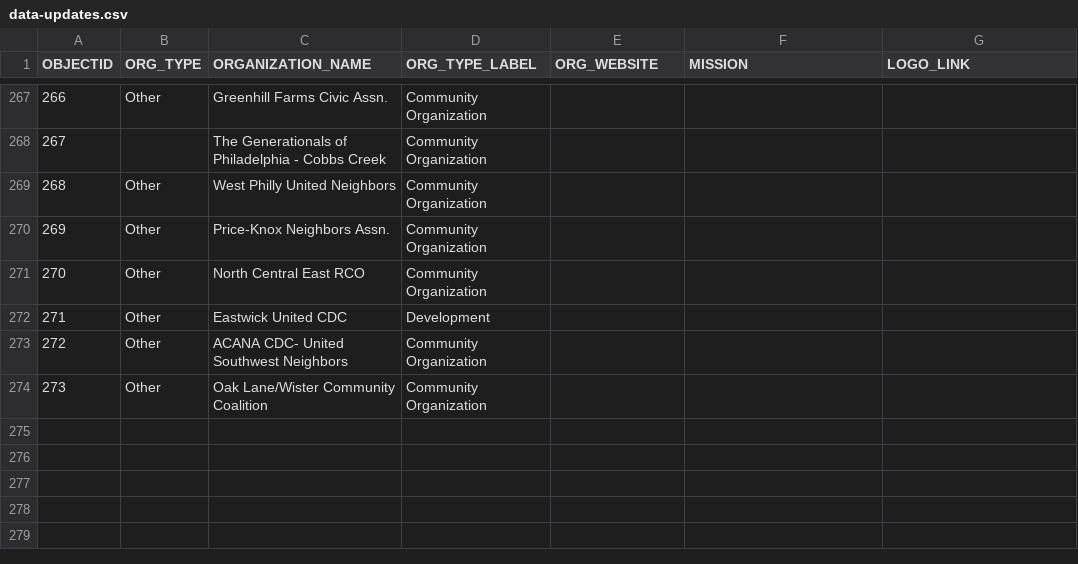
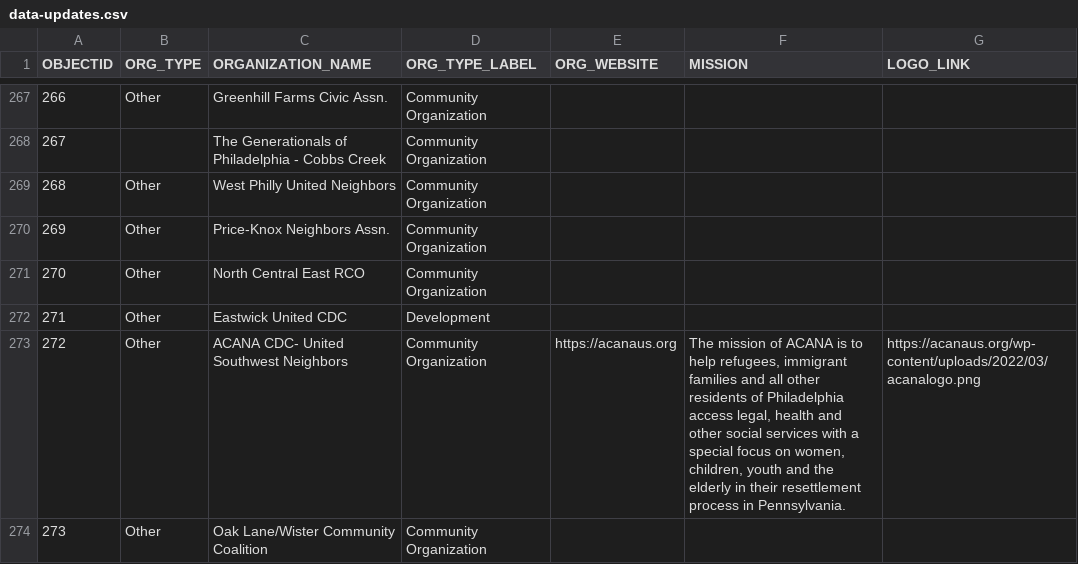
Before and after one commit to acouch/philly-rco-map, a CSV file: data-updates.csv, drawn as a sheet; only a part is shown, gaps mark what is left out.

Commit message:
Update data-updates.csv

```diff
--- a/data-updates.csv
+++ b/data-updates.csv
@@ -272,3 +272,3 @@ OBJECTID,ORG_TYPE,ORGANIZATION_NAME,ORG_TYPE_LABEL,ORG_WEBSITE, MISSION, LOGO_LI
 271,Other,Eastwick United CDC,Development,,,
-272,Other,ACANA CDC- United Southwest Neighbors,Community Organization,,,
+272,Other,ACANA CDC- United Southwest Neighbors,Community Organization,https://acanaus.org,"The mission of ACANA is to help refugees, immigrant families and all other residents of Philadelphia access legal, health and other social services with a special focus on women, children, youth and the elderly in their resettlement process in Pennsylvania.",https://acanaus.org/wp-content/uploads/2022/03/acanalogo.png
 273,Other,Oak Lane/Wister Community Coalition,Community Organization,,,
```
